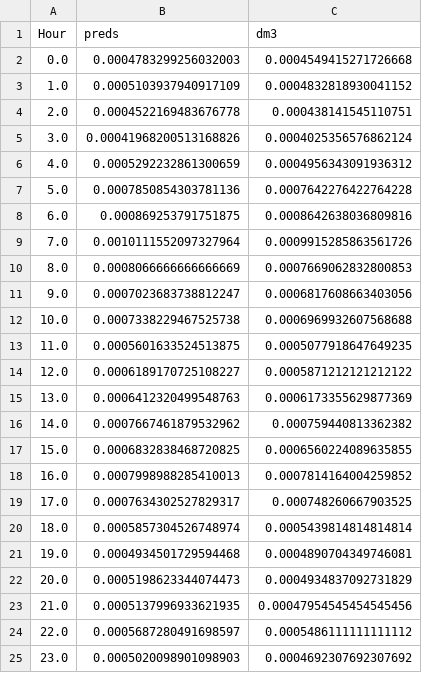
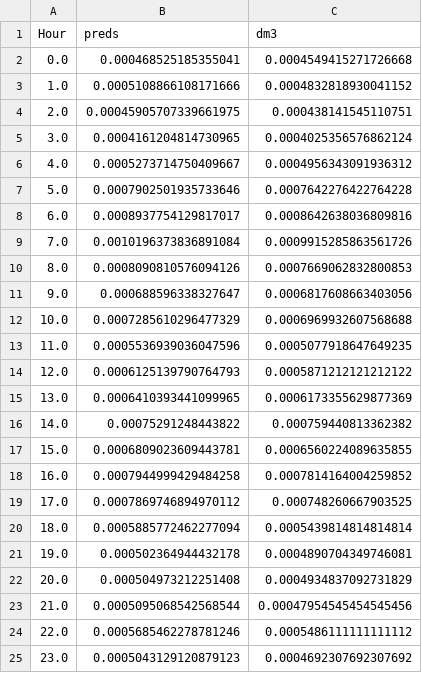
Before and after one commit to Nyotabenson/BGS, a CSV file: modelled_group.csv, drawn as a sheet.

```diff
--- a/modelled_group.csv
+++ b/modelled_group.csv
@@ -1,25 +1,25 @@
 Hour,preds,dm3
-0.0,0.0004783299256032003,0.0004549415271726668
-1.0,0.0005103937940917109,0.0004832818930041152
-2.0,0.0004522169483676778,0.000438141545110751
-3.0,0.00041968200513168826,0.0004025356576862124
-4.0,0.0005292232861300659,0.0004956343091936312
-5.0,0.0007850854303781136,0.0007642276422764228
-6.0,0.000869253791751875,0.0008642638036809816
-7.0,0.0010111552097327964,0.0009915285863561726
-8.0,0.0008066666666666669,0.0007669062832800853
-9.0,0.0007023683738812247,0.0006817608663403056
-10.0,0.0007338229467525738,0.0006969932607568688
-11.0,0.0005601633524513875,0.0005077918647649235
-12.0,0.0006189170725108227,0.0005871212121212122
-13.0,0.0006412320499548763,0.0006173355629877369
-14.0,0.0007667461879532962,0.000759440813362382
-15.0,0.0006832838468720825,0.0006560224089635855
-16.0,0.0007998988285410013,0.0007814164004259852
-17.0,0.0007634302527829317,0.000748260667903525
-18.0,0.0005857304526748974,0.0005439814814814814
-19.0,0.0004934501729594468,0.0004890704349746081
-20.0,0.0005198623344074473,0.0004934837092731829
-21.0,0.0005137996933621935,0.00047954545454545456
-22.0,0.0005687280491698597,0.0005486111111111112
-23.0,0.0005020098901098903,0.0004692307692307692
+0.0,0.000468525185355041,0.0004549415271726668
+1.0,0.0005108866108171666,0.0004832818930041152
+2.0,0.00045905707339661975,0.000438141545110751
+3.0,0.0004161204814730965,0.0004025356576862124
+4.0,0.0005273714750409667,0.0004956343091936312
+5.0,0.0007902501935733646,0.0007642276422764228
+6.0,0.0008937754129817017,0.0008642638036809816
+7.0,0.0010196373836891084,0.0009915285863561726
+8.0,0.0008090810576094126,0.0007669062832800853
+9.0,0.000688596338327647,0.0006817608663403056
+10.0,0.0007285610296477329,0.0006969932607568688
+11.0,0.0005536939036047596,0.0005077918647649235
+12.0,0.0006125139790764793,0.0005871212121212122
+13.0,0.0006410393441099965,0.0006173355629877369
+14.0,0.00075291248443822,0.000759440813362382
+15.0,0.0006809023609443781,0.0006560224089635855
+16.0,0.0007944999429484258,0.0007814164004259852
+17.0,0.0007869746894970112,0.000748260667903525
+18.0,0.0005885772462277094,0.0005439814814814814
+19.0,0.000502364944432178,0.0004890704349746081
+20.0,0.000504973212251408,0.0004934837092731829
+21.0,0.0005095068542568544,0.00047954545454545456
+22.0,0.0005685462278781246,0.0005486111111111112
+23.0,0.0005043129120879123,0.0004692307692307692
```
Also changed, not shown: modelled2_group.csv, 5 other files.
